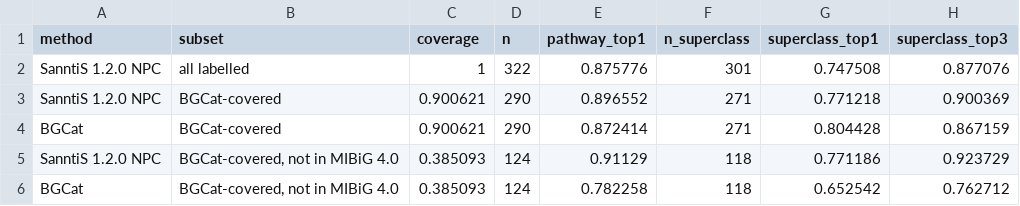
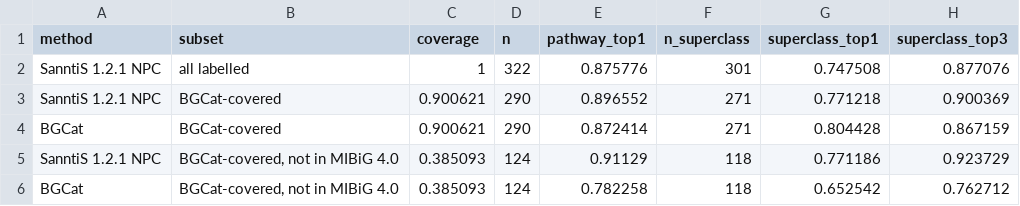
Before and after one commit to Finn-Lab/sanntisv1-data-and-analysis, a TSV file: objectives/03-tool-comparison/expected/classification/classification.tsv, drawn as a sheet.

Commit message:
docs: Zenodo metadata for the v1.2.1 release; freeze 03 labels from the 1.2.1 check run
The score/report steps of objectives 02 and 03 rerun with SanntiS v1.2.1 on the
record run's inputs match expected/ in every value; paired_bgc.tsv and
classification.tsv differ only in the tool label (SanntiS 1.2.1). The
regenerated v3active_eval deposit differs from record 24200710 only in two
absolute DATA_ROOT paths (labels/manifest.json, summary.json).
.zenodo.json: title and description for 1.2.1, links to the SanntiS v1.2.1
record and the four data records.

```diff
--- a/objectives/03-tool-comparison/expected/classification/classification.tsv
+++ b/objectives/03-tool-comparison/expected/classification/classification.tsv
@@ -1,6 +1,6 @@
 method	subset	coverage	n	pathway_top1	n_superclass	superclass_top1	superclass_top3
-SanntiS 1.2.0 NPC	all labelled	1	322	0.875776	301	0.747508	0.877076
-SanntiS 1.2.0 NPC	BGCat-covered	0.900621	290	0.896552	271	0.771218	0.900369
+SanntiS 1.2.1 NPC	all labelled	1	322	0.875776	301	0.747508	0.877076
+SanntiS 1.2.1 NPC	BGCat-covered	0.900621	290	0.896552	271	0.771218	0.900369
 BGCat	BGCat-covered	0.900621	290	0.872414	271	0.804428	0.867159
-SanntiS 1.2.0 NPC	BGCat-covered, not in MIBiG 4.0	0.385093	124	0.91129	118	0.771186	0.923729
+SanntiS 1.2.1 NPC	BGCat-covered, not in MIBiG 4.0	0.385093	124	0.91129	118	0.771186	0.923729
 BGCat	BGCat-covered, not in MIBiG 4.0	0.385093	124	0.782258	118	0.652542	0.762712
```
Also changed, not shown: objectives/03-tool-comparison/expected/paired_bgc.tsv, 1 other file.
